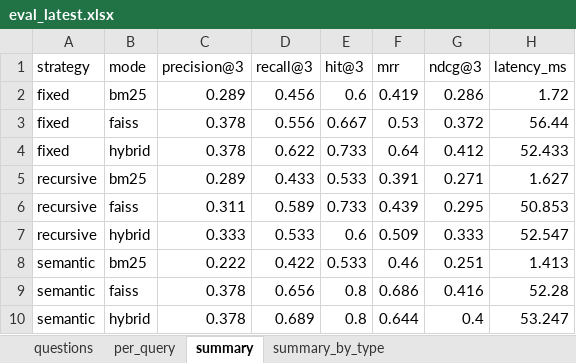
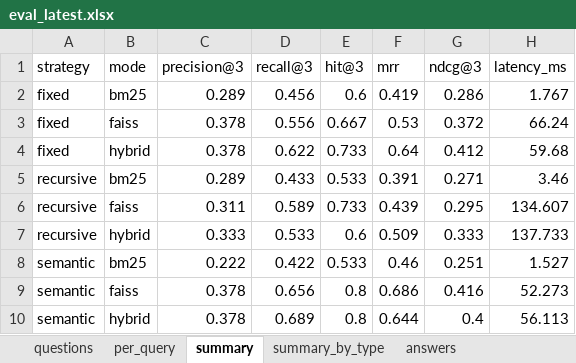
Before and after one commit to hieumanh1212/-Thac_Si-Chuyen_De_CNTT, an Excel workbook: backend/eval/results/eval_latest.xlsx, sheet summary, drawn as a sheet; values as stored, in another font and other column widths than the file's, no borders; the diff names each change by its address in the sheet, - before the commit and + after, or states it on an @@ line.

```diff
--- a/backend/eval/results/eval_latest.xlsx (sheet summary)
+++ b/backend/eval/results/eval_latest.xlsx (sheet summary)
+sheet tab: answers
-H2 (latency_ms): 1.72
+H2 (latency_ms): 1.767
-H3 (latency_ms): 56.44
+H3 (latency_ms): 66.24
-H4 (latency_ms): 52.433
+H4 (latency_ms): 59.68
-H5 (latency_ms): 1.627
+H5 (latency_ms): 3.46
-H6 (latency_ms): 50.853
+H6 (latency_ms): 134.607
-H7 (latency_ms): 52.547
+H7 (latency_ms): 137.733
-H8 (latency_ms): 1.413
+H8 (latency_ms): 1.527
-H9 (latency_ms): 52.28
+H9 (latency_ms): 52.273
-H10 (latency_ms): 53.247
+H10 (latency_ms): 56.113
```
Also changed, not shown: sheet per_query, sheet summary_by_type, 5 other files.
